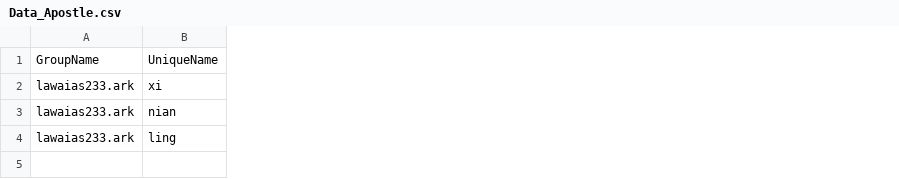
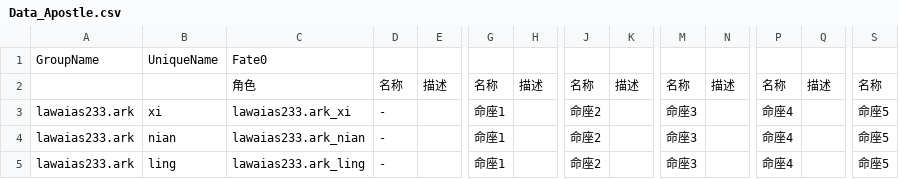
Before and after one commit to LawAias233/InfiniteProjection2_ArkMod, a CSV file: datatable/Data_Apostle.csv, drawn as a sheet; only a part is shown, gaps mark what is left out; addresses are those after the commit; rows hold the shown columns only; the diff covers the shown part only; the diff names each change by its address in the sheet, - before the commit and + after, or states it on an @@ line.

Commit message:
命座接入

```diff
--- a/datatable/Data_Apostle.csv
+++ b/datatable/Data_Apostle.csv
+column C, row 1: Fate0; rows 3-5: lawaias233.ark_xi | lawaias233.ark_nian | lawaias233.ark_ling
+column D, rows 3-5: all -
+column E, empty
+column G, rows 3-5: all 命座1
+column H, empty
+column J, rows 3-5: all 命座2
+column K, empty
+column M, rows 3-5: all 命座3
+column N, empty
+column P, rows 3-5: all 命座4
+column Q, empty
+column S, rows 3-5: all 命座5
+row 2:  |  | 角色 | 名称 | 描述 | 名称 | 描述 | 名称 | 描述 | 名称 | 描述 | 名称 | 描述 | 名称
```
Also changed, not shown: 7 added columns and 1 edited cell elsewhere in this file.
